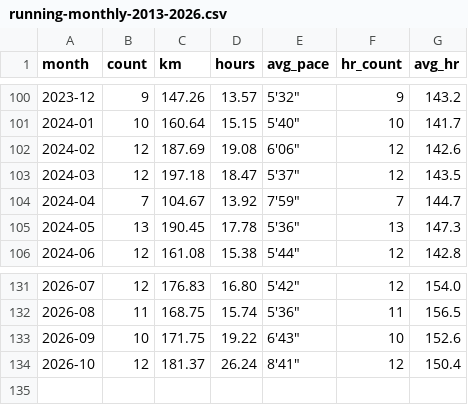
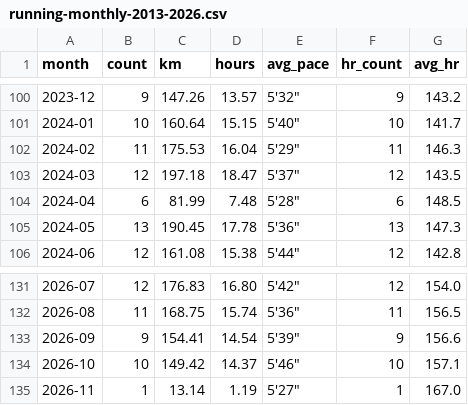
Before and after one commit to zhubao315/running, a CSV file: docs/running-monthly-2013-2026.csv, drawn as a sheet; only a part is shown, gaps mark what is left out; the diff covers the shown part only.

Commit message:
fix(data): remove 15 hiking activities counted as runs
The watch files every hike under a running sport type, so the COROS sync
imports them here as well as on the hiking site and the same session was
counted twice. All 15 records matched a hike exactly (same start second,
same distance) and are removed at data level so no page code has to
special-case them.

- run_page/hiking_duplicates.json: the 15 confirmed pairs with their
  cross-dataset evidence (start time + distance), used as the manifest.
- run_page/exclude_hiking_dupes_rh.py: re-verifies each pair against the
  manifest before deleting, refuses anything that no longer matches, and
  is a no-op on already-cleaned data. JSON and DB are always kept in sync.
- coros_sync.yml: the step runs after the sync and before the SVG charts,
  README stats and parquet export, so a re-downloaded FIT file cannot
  reintroduce a record.

Totals after the removal plus the 2026-11-02 sync: 2,034 runs,
24,499.83 km, 8,134,885 s. Derived artefacts (SVG charts, README stats,
monthly CSV, audit note) are regenerated from the cleaned dataset; the
hiking repo is untouched.

```diff
--- a/docs/running-monthly-2013-2026.csv
+++ b/docs/running-monthly-2013-2026.csv
@@ -101,5 +101,5 @@ month,count,km,hours,avg_pace,hr_count,avg_hr
 2024-01,10,160.64,15.15,"5'40""",10,141.7
-2024-02,12,187.69,19.08,"6'06""",12,142.6
+2024-02,11,175.53,16.04,"5'29""",11,146.3
 2024-03,12,197.18,18.47,"5'37""",12,143.5
-2024-04,7,104.67,13.92,"7'59""",7,144.7
+2024-04,6,81.99,7.48,"5'28""",6,148.5
 2024-05,13,190.45,17.78,"5'36""",13,147.3
@@ -132,3 +132,4 @@ month,count,km,hours,avg_pace,hr_count,avg_hr
 2026-08,11,168.75,15.74,"5'36""",11,156.5
-2026-09,10,171.75,19.22,"6'43""",10,152.6
-2026-10,12,181.37,26.24,"8'41""",12,150.4
+2026-09,9,154.41,14.54,"5'39""",9,156.6
+2026-10,10,149.42,14.37,"5'46""",10,157.1
+2026-11,1,13.14,1.19,"5'27""",1,167.0
```
Also changed, not shown: 36 edited cells elsewhere in this file, 13 other files.
